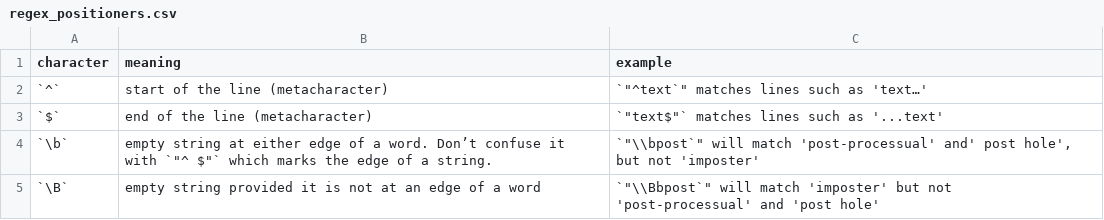
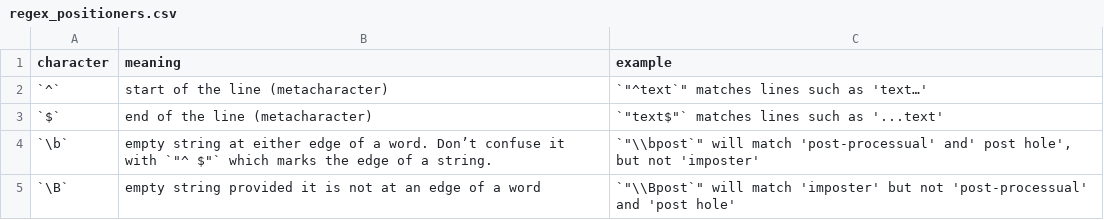
Before and after one commit to benmarwick/aswr, a CSV file: inst/data/regex_positioners.csv, drawn as a sheet.

```diff
--- a/inst/data/regex_positioners.csv
+++ b/inst/data/regex_positioners.csv
@@ -4,2 +4,2 @@ character,meaning,example
 `\b`,"empty string at either edge of a word. Don’t confuse it with `""^ $""` which marks the edge of a string.","`""\\bpost`"" will match 'post-processual' and' post hole', but not 'imposter'"
-`\B`,empty string provided it is not at an edge of a word,"`""\\Bbpost`"" will match 'imposter' but not 'post-processual' and 'post hole'"
+`\B`,empty string provided it is not at an edge of a word,"`""\\Bpost`"" will match 'imposter' but not 'post-processual' and 'post hole'"
```
Also changed, not shown: 2 other files.
